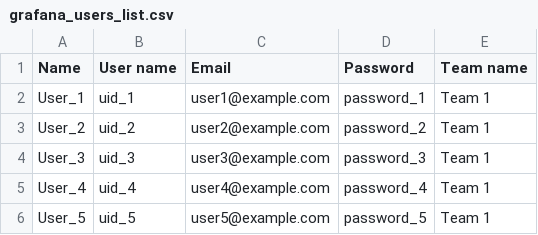
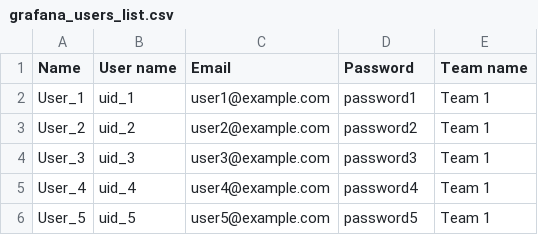
Before and after one commit to Cambridge-Sustainable-Computing-Lab/Green-Algorithms-HPCdashboard, a CSV file: ga_dashboard/samples/grafana_users_list.csv, drawn as a sheet.

Commit message:
Aligning with common_users_list.csv.

```diff
--- a/ga_dashboard/samples/grafana_users_list.csv
+++ b/ga_dashboard/samples/grafana_users_list.csv
@@ -1,6 +1,6 @@
 Name,User name,Email,Password,Team name
-User_1,uid_1,user1@example.com,password_1,Team 1
-User_2,uid_2,user2@example.com,password_2,Team 1
-User_3,uid_3,user3@example.com,password_3,Team 1
-User_4,uid_4,user4@example.com,password_4,Team 1
-User_5,uid_5,user5@example.com,password_5,Team 1
+User_1,uid_1,user1@example.com,password1,Team 1
+User_2,uid_2,user2@example.com,password2,Team 1
+User_3,uid_3,user3@example.com,password3,Team 1
+User_4,uid_4,user4@example.com,password4,Team 1
+User_5,uid_5,user5@example.com,password5,Team 1
```
